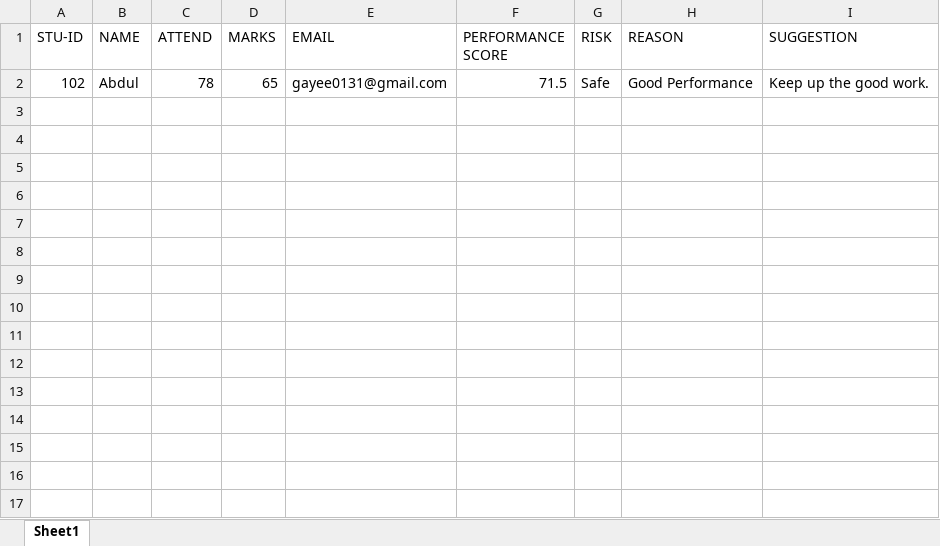
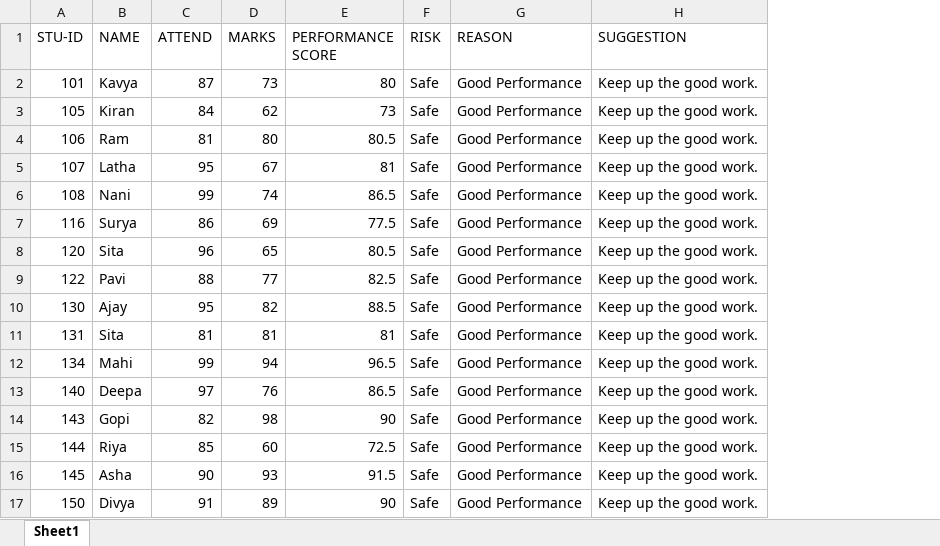
Before and after one commit to gayathri0131/Student-Performance-Analysis, an Excel workbook: reports/safe_students.xlsx, sheet Sheet1, drawn as a sheet; values as stored, in another font and other column widths than the file's, no borders; removed rows and columns are numbered as before the commit, all else as after; the diff names each change by its address in the sheet, - before the commit and + after, or states it on an @@ line.

```diff
--- a/reports/safe_students.xlsx (sheet Sheet1)
+++ b/reports/safe_students.xlsx (sheet Sheet1)
-column E (EMAIL), empty
-row 2: 102 | Abdul | 78 | 65 | gayee0131@gmail.com | 71.5 | Safe | Good Performance | Keep up the good work.
+row 2: 101 | Kavya | 87 | 73 | 80 | Safe | Good Performance | Keep up the good work.
+row 3: 105 | Kiran | 84 | 62 | 73 | Safe | Good Performance | Keep up the good work.
+row 4: 106 | Ram | 81 | 80 | 80.5 | Safe | Good Performance | Keep up the good work.
+row 5: 107 | Latha | 95 | 67 | 81 | Safe | Good Performance | Keep up the good work.
+row 6: 108 | Nani | 99 | 74 | 86.5 | Safe | Good Performance | Keep up the good work.
+row 7: 116 | Surya | 86 | 69 | 77.5 | Safe | Good Performance | Keep up the good work.
+row 8: 120 | Sita | 96 | 65 | 80.5 | Safe | Good Performance | Keep up the good work.
+row 9: 122 | Pavi | 88 | 77 | 82.5 | Safe | Good Performance | Keep up the good work.
+row 10: 130 | Ajay | 95 | 82 | 88.5 | Safe | Good Performance | Keep up the good work.
+row 11: 131 | Sita | 81 | 81 | 81 | Safe | Good Performance | Keep up the good work.
+row 12: 134 | Mahi | 99 | 94 | 96.5 | Safe | Good Performance | Keep up the good work.
+row 13: 140 | Deepa | 97 | 76 | 86.5 | Safe | Good Performance | Keep up the good work.
+row 14: 143 | Gopi | 82 | 98 | 90 | Safe | Good Performance | Keep up the good work.
+row 15: 144 | Riya | 85 | 60 | 72.5 | Safe | Good Performance | Keep up the good work.
+row 16: 145 | Asha | 90 | 93 | 91.5 | Safe | Good Performance | Keep up the good work.
+row 17: 150 | Divya | 91 | 89 | 90 | Safe | Good Performance | Keep up the good work.
```
Also changed, not shown: reports/risk_students.xlsx, 5 other files.
